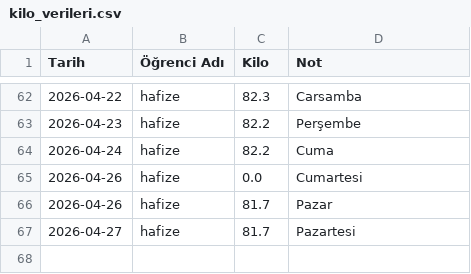
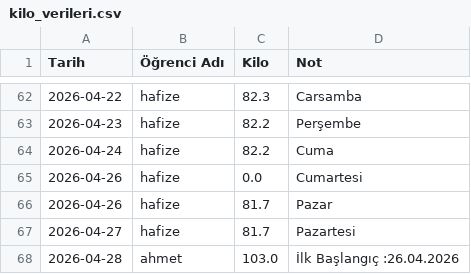
Before and after one commit to coachsahan/halil-sahan-app, a CSV file: kilo_verileri.csv, drawn as a sheet; only a part is shown, gaps mark what is left out.

Commit message:
Veri Güncelleme: 2026-04-28

```diff
--- a/kilo_verileri.csv
+++ b/kilo_verileri.csv
@@ -68 +68,2 @@ Tarih,Öğrenci Adı,Kilo,Not
 2026-04-27,hafize,81.7,Pazartesi
+2026-04-28,ahmet,103.0,İlk Başlangıç :26.04.2026
```
